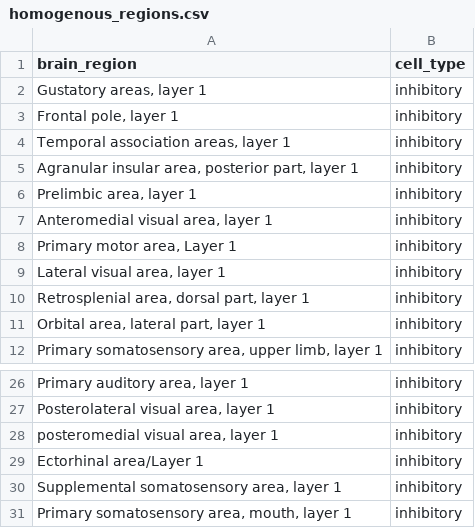
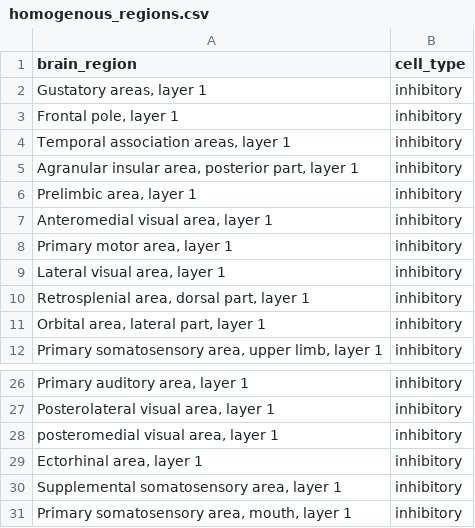
Before and after one commit to BlueBrain/atlas-densities, a CSV file: atlas_densities/app/data/measurements/homogenous_regions.csv, drawn as a sheet; only a part is shown, gaps mark what is left out; the diff names each change by its address in the sheet, - before the commit and + after, or states it on an @@ line.

```diff
--- a/atlas_densities/app/data/measurements/homogenous_regions.csv
+++ b/atlas_densities/app/data/measurements/homogenous_regions.csv
-A8 (brain_region): Primary motor area, Layer 1
+A8 (brain_region): Primary motor area, layer 1
-A29 (brain_region): Ectorhinal area/Layer 1
+A29 (brain_region): Ectorhinal area, layer 1
```
Also changed, not shown: 1 other file.
